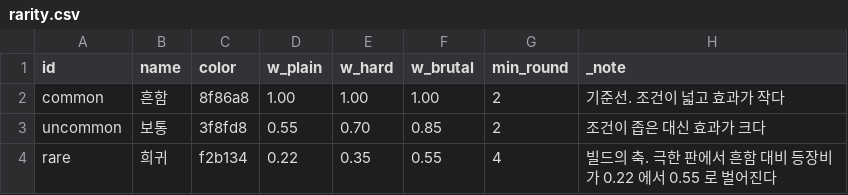
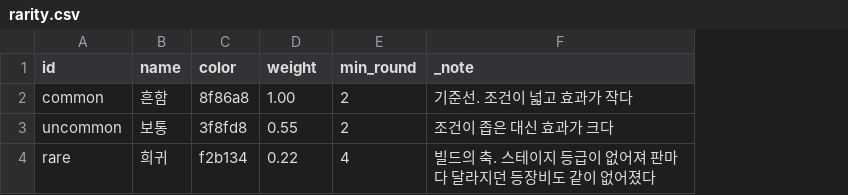
Before and after one commit to GGbong69/test-03, a CSV file: data/rarity.csv, drawn as a sheet; removed rows and columns are numbered as before the commit, all else as after; the diff names each change by its address in the sheet, - before the commit and + after, or states it on an @@ line.

```diff
--- a/data/rarity.csv
+++ b/data/rarity.csv
-column E (w_hard), rows 2-4: 1.00 | 0.70 | 0.35
-column F (w_brutal), rows 2-4: 1.00 | 0.85 | 0.55
-D1: w_plain
+D1: weight
-F4 (_note): 빌드의 축. 극한 판에서 흔함 대비 등장비가 0.22 에서 0.55 로 벌어진다
+F4 (_note): 빌드의 축. 스테이지 등급이 없어져 판마다 달라지던 등장비도 같이 없어졌다
```
Also changed, not shown: data/modifiers.csv, data/tuning.csv, 5 other files.
